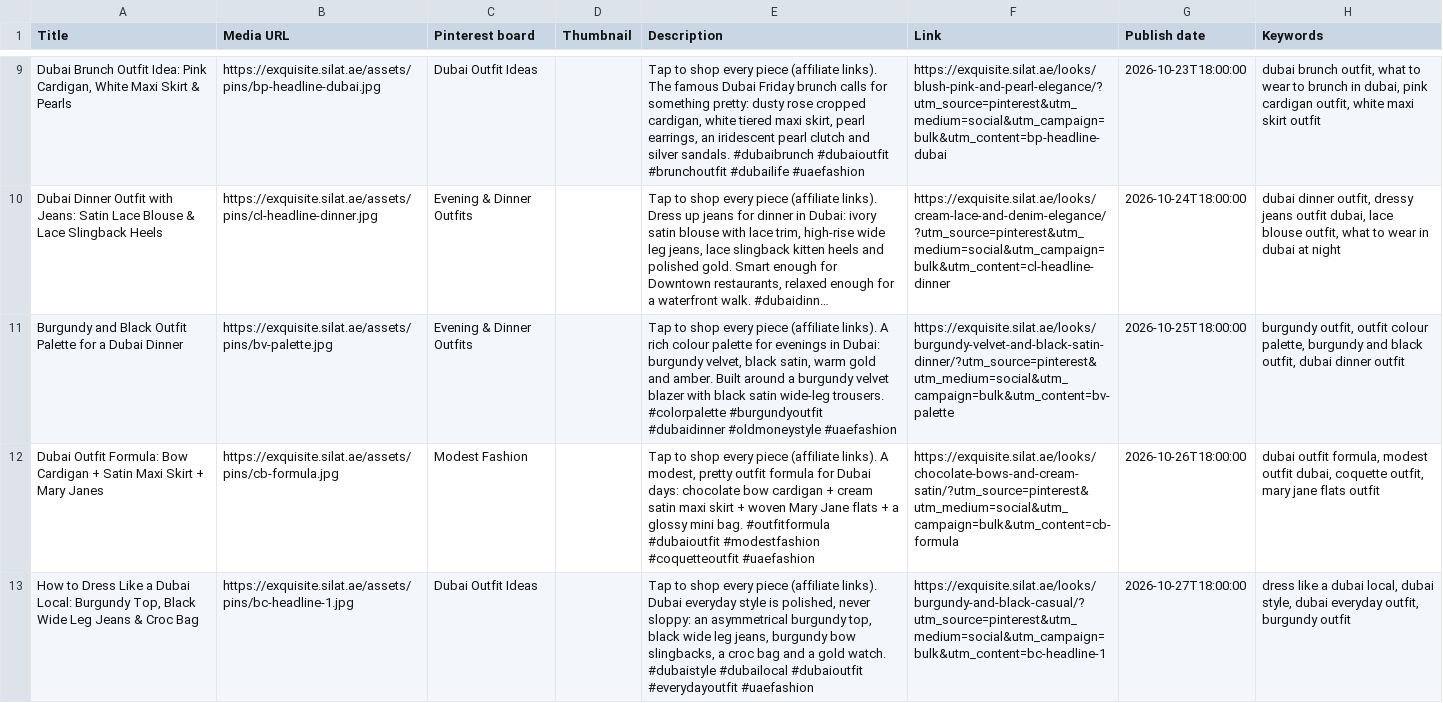
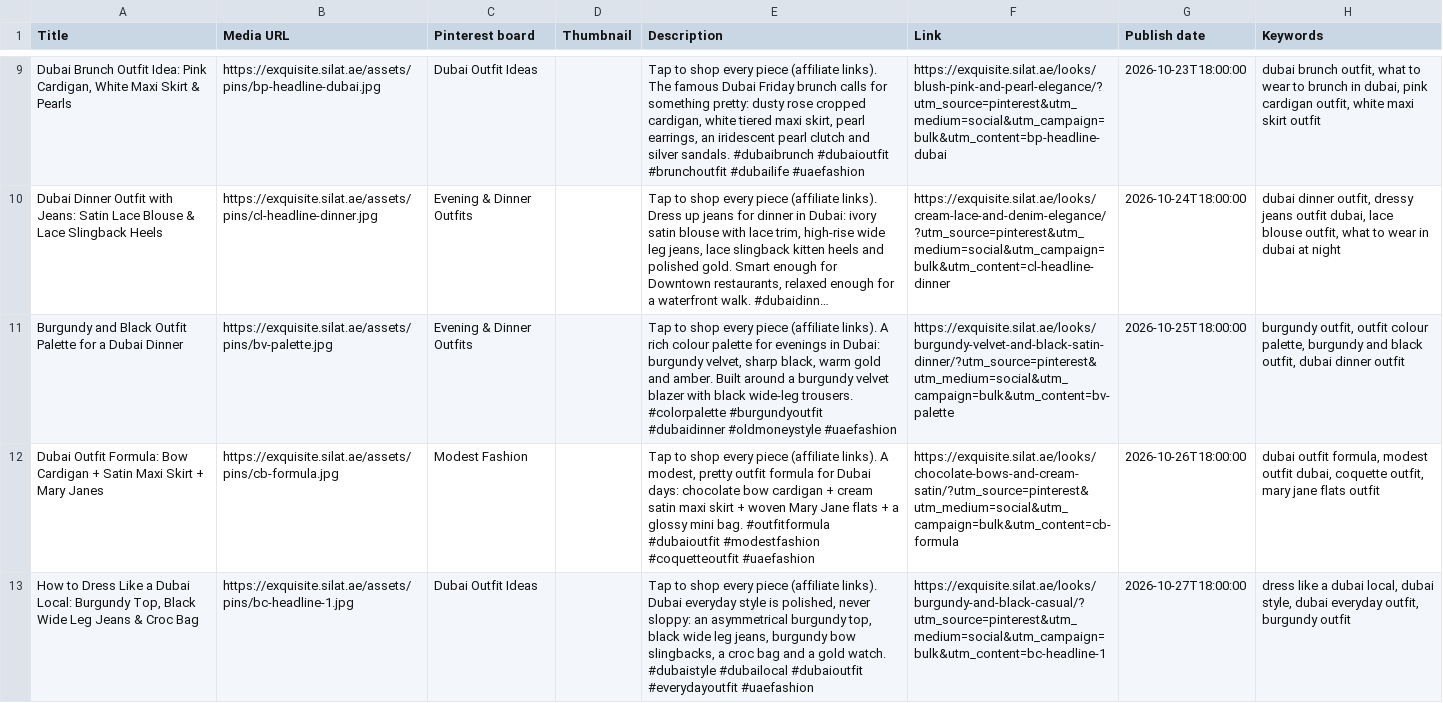
Before and after one commit to haniyasilat/exquisite-silat, a CSV file: pinterest/bulk-upload-rest.csv, drawn as a sheet; only a part is shown, gaps mark what is left out; long unchanged cells end in …; the diff names each change by its address in the sheet, - before the commit and + after, or states it on an @@ line.

Commit message:
Dinner look: plain black wide-leg trousers; bigger bag in the day-out look
- Burgundy look: swap black satin trousers for plain black high-waisted wide-leg
  (B0FQPFK2G3), update title/description/pin text (url_slug unchanged)
- Cream knit look and its still-life pin: larger crossbody bag
- Regenerate bulk-upload CSVs

```diff
--- a/pinterest/bulk-upload-rest.csv
+++ b/pinterest/bulk-upload-rest.csv
-E11 (Description): …burgundy velvet, black satin, warm gold and amber. Built around a burgundy velvet blazer with black satin wide-leg trousers.…
+E11 (Description): …burgundy velvet, sharp black, warm gold and amber. Built around a burgundy velvet blazer with black wide-leg trousers.…
```
Also changed, not shown: pinterest/bulk-upload.csv, 27 other files.
